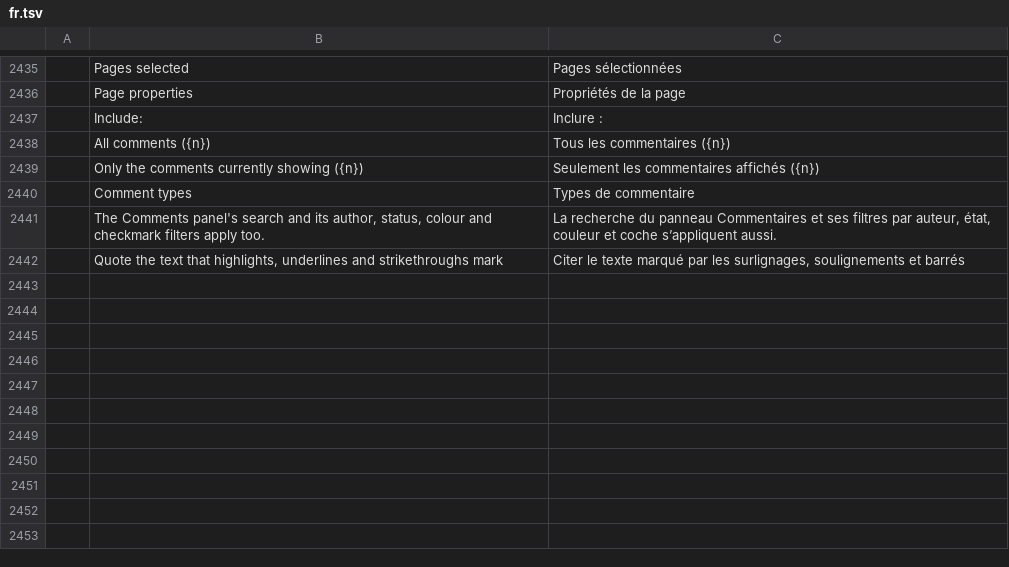
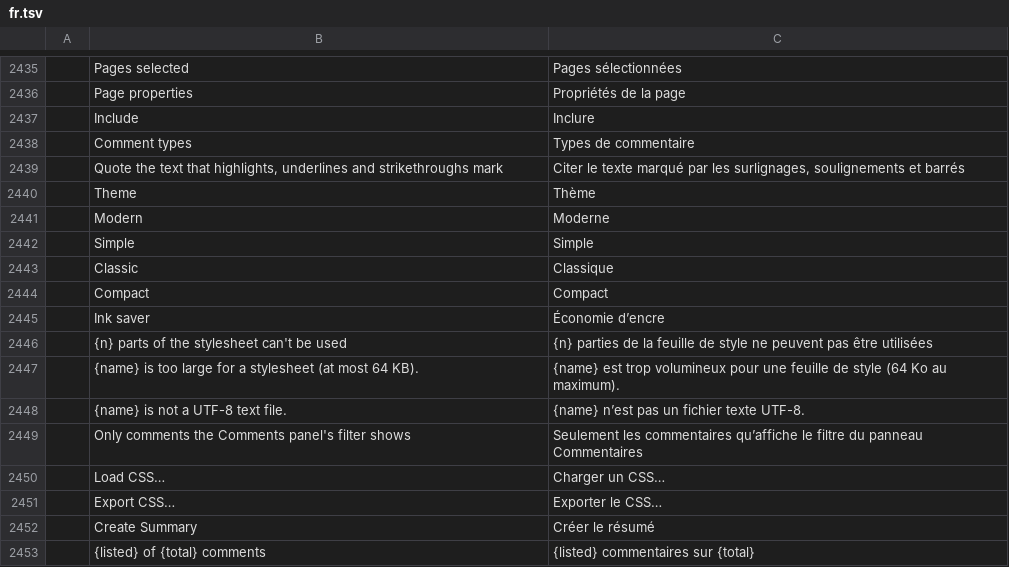
Before and after one commit to alehel/pdfcraft, a TSV file: crates/ui-egui/src/i18n/fr.tsv, drawn as a sheet; only a part is shown, gaps mark what is left out; removed rows and columns are numbered as before the commit, all else as after; the diff names each change by its address in the sheet, - before the commit and + after, or states it on an @@ line.

```diff
--- a/crates/ui-egui/src/i18n/fr.tsv
+++ b/crates/ui-egui/src/i18n/fr.tsv
-B2437: Include:
+B2437: Include
-C2437: Inclure :
+C2437: Inclure
-row 2438:  | All comments ({n}) | Tous les commentaires ({n})
-row 2439:  | Only the comments currently showing ({n}) | Seulement les commentaires affichés ({n})
-row 2441:  | The Comments panel's search and its author, status, colour and checkmark filters apply too. | La recherche du panneau Commentaires et ses filtres par auteur, état, couleur et coche s’appliquent aussi.
+row 2440:  | Theme | Thème
+row 2441:  | Modern | Moderne
+row 2442:  | Simple | Simple
+row 2443:  | Classic | Classique
+row 2444:  | Compact | Compact
+row 2445:  | Ink saver | Économie d’encre
+row 2446:  | {n} parts of the stylesheet can't be used | {n} parties de la feuille de style ne peuvent pas être utilisées
+row 2447:  | {name} is too large for a stylesheet (at most 64 KB). | {name} est trop volumineux pour une feuille de style (64 Ko au maximum).
+row 2448:  | {name} is not a UTF-8 text file. | {name} n’est pas un fichier texte UTF-8.
+row 2449:  | Only comments the Comments panel's filter shows | Seulement les commentaires qu’affiche le filtre du panneau Commentaires
+row 2450:  | Load CSS… | Charger un CSS…
+row 2451:  | Export CSS… | Exporter le CSS…
+row 2452:  | Create Summary | Créer le résumé
+row 2453:  | {listed} of {total} comments | {listed} commentaires sur {total}
```
Also changed, not shown: crates/ui-egui/src/i18n/ar.tsv, crates/ui-egui/src/i18n/cs.tsv, 43 other files.
